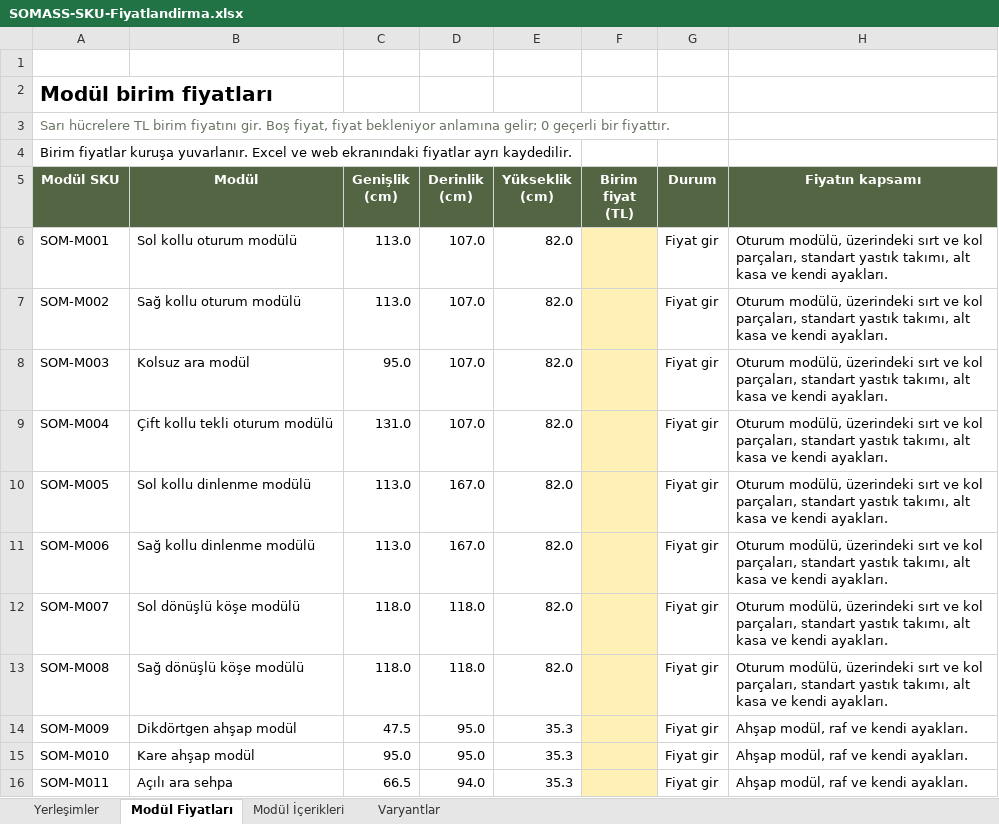
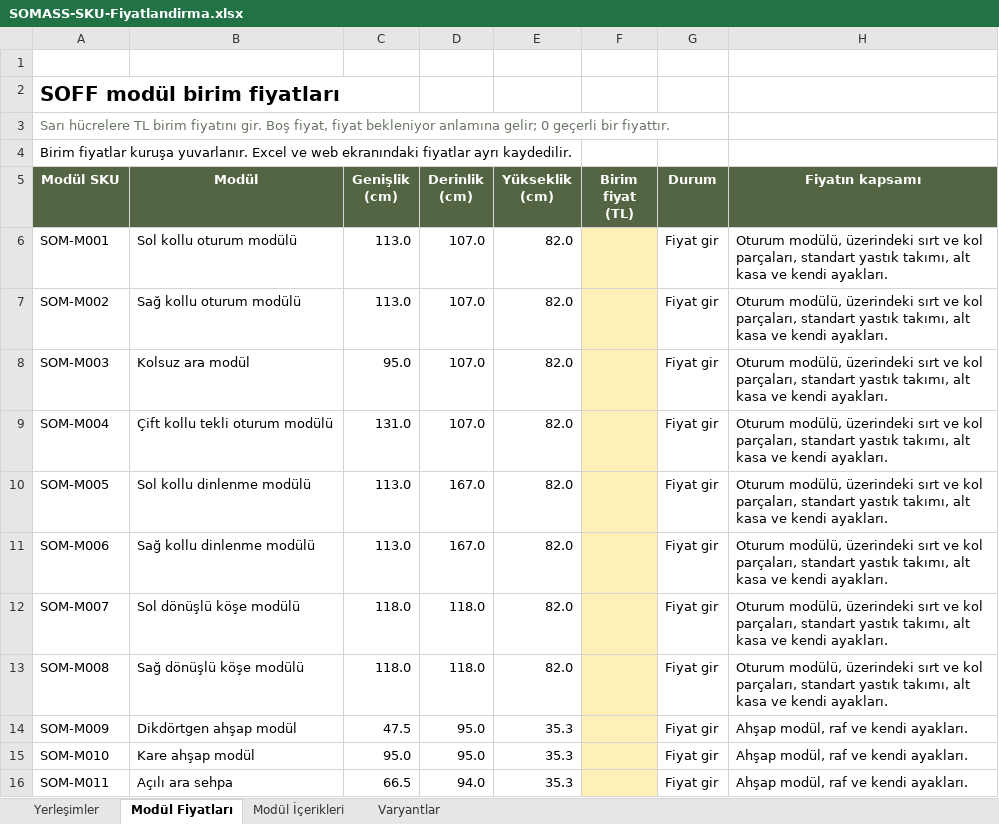
Before and after one commit to baharercili/somass, an Excel workbook: sofa-publish/interface-overrides/assets/pricing/SOMASS-SKU-Fiyatlandirma.xlsx, sheet Modül Fiyatları, drawn as a sheet; values as stored, in another font and other column widths than the file's, no borders; conditional formats and table styles not drawn; the diff names each change by its address in the sheet, - before the commit and + after, or states it on an @@ line.

Commit message:
Name the sofa collection SOFF across product pages and pricing
Apply SOFF to page headings, product titles, metadata and the Excel workbook. Keep the placement, variant and module SKUs stable, preserve catalogue pagination, and retain the verified GitHub Pages URL adaptation.

```diff
--- a/sofa-publish/interface-overrides/assets/pricing/SOMASS-SKU-Fiyatlandirma.xlsx (sheet Modül Fiyatları)
+++ b/sofa-publish/interface-overrides/assets/pricing/SOMASS-SKU-Fiyatlandirma.xlsx (sheet Modül Fiyatları)
-A2 (Modül SKU): Modül birim fiyatları
+A2 (Modül SKU): SOFF modül birim fiyatları
```
Also changed, not shown: sheet Yerleşimler, sheet Varyantlar, sheet Modül İçerikleri, 9 other files.
